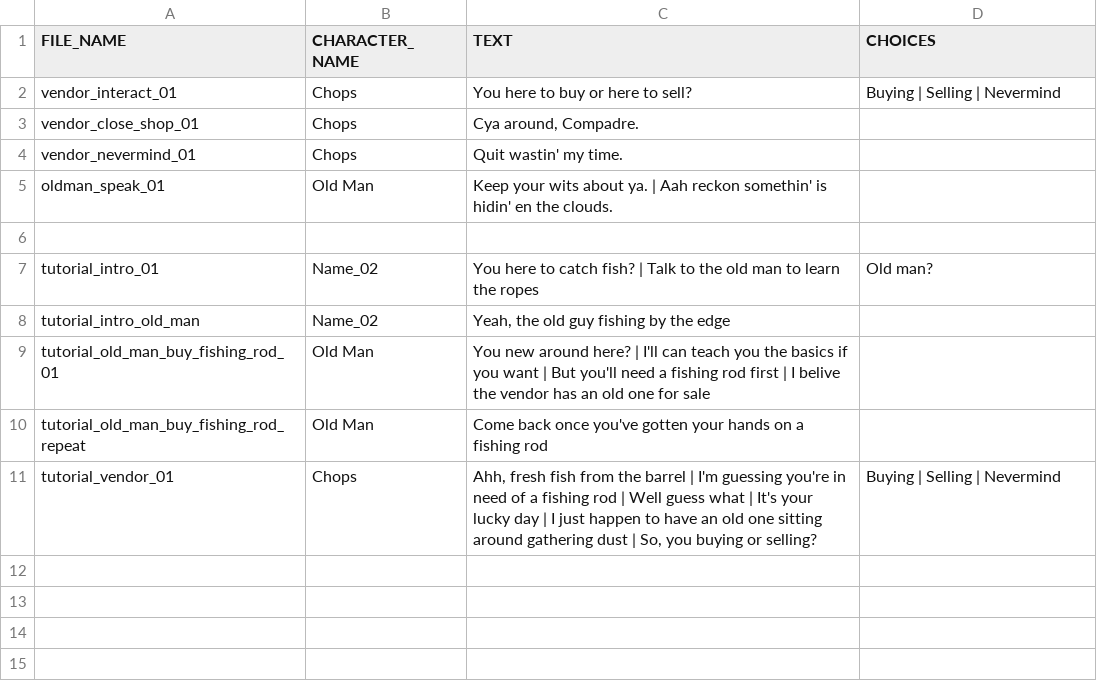
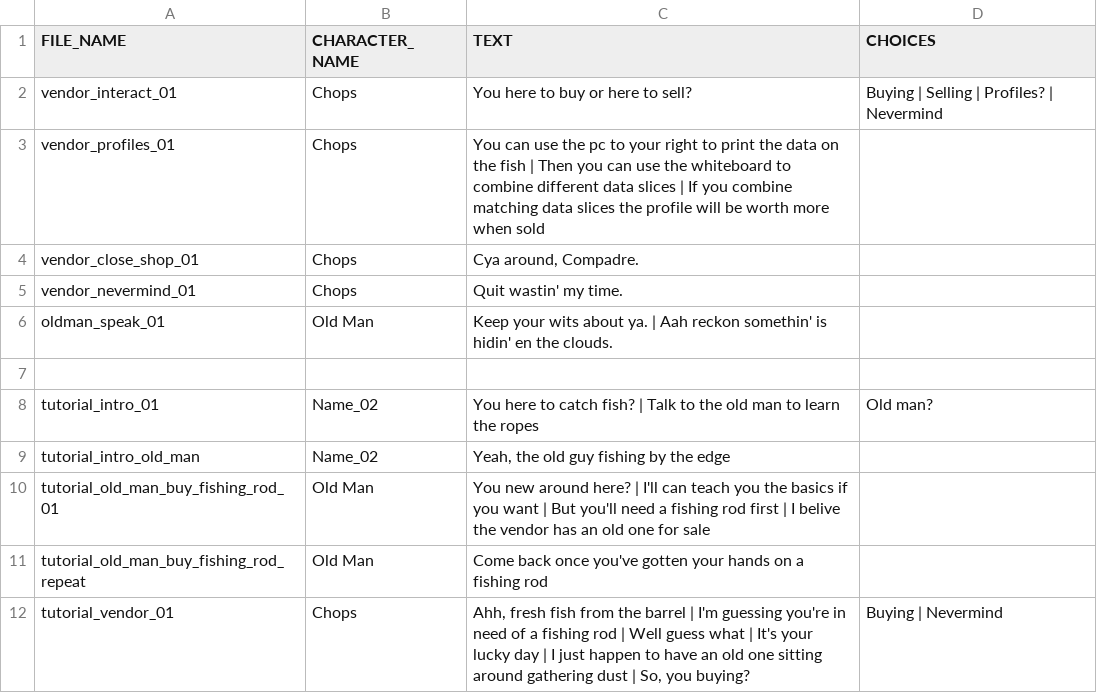
Before and after one commit to Treikeh/cl0ud_project, a TSV file: common/data/dialogue.tsv, drawn as a sheet.

Commit message:
Added a simple profile tutorial

```diff
--- a/common/data/dialogue.tsv
+++ b/common/data/dialogue.tsv
@@ -1,3 +1,4 @@
 FILE_NAME	CHARACTER_NAME	TEXT	CHOICES
-vendor_interact_01	"Chops"	You here to buy or here to sell?	Buying | Selling | Nevermind
+vendor_interact_01	"Chops"	You here to buy or here to sell?	Buying | Selling | Profiles? | Nevermind
+vendor_profiles_01	"Chops"	You can use the pc to your right to print the data on the fish | Then you can use the whiteboard to combine different data slices | If you combine matching data slices the profile will be worth more when sold	
 vendor_close_shop_01	"Chops"	Cya around, Compadre.	
@@ -10,2 +11,2 @@ tutorial_old_man_buy_fishing_rod_01	Old Man	You new around here? | I'll can teac
 tutorial_old_man_buy_fishing_rod_repeat	Old Man	Come back once you've gotten your hands on a fishing rod	
-tutorial_vendor_01	"Chops"	Ahh, fresh fish from the barrel | I'm guessing you're in need of a fishing rod | Well guess what | It's your lucky day | I just happen to have an old one sitting around gathering dust | So, you buying or selling?	Buying | Selling | Nevermind
+tutorial_vendor_01	"Chops"	Ahh, fresh fish from the barrel | I'm guessing you're in need of a fishing rod | Well guess what | It's your lucky day | I just happen to have an old one sitting around gathering dust | So, you buying?	Buying | Nevermind
```
Also changed, not shown: 7 other files.
